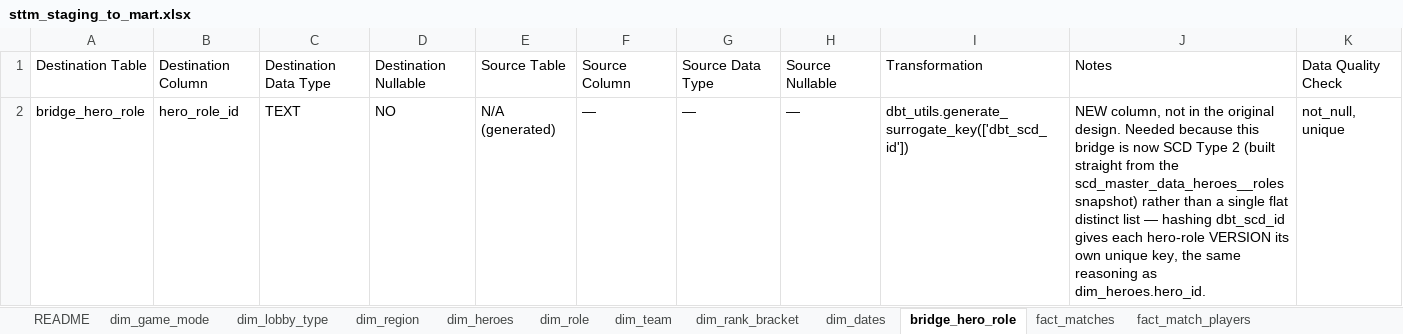
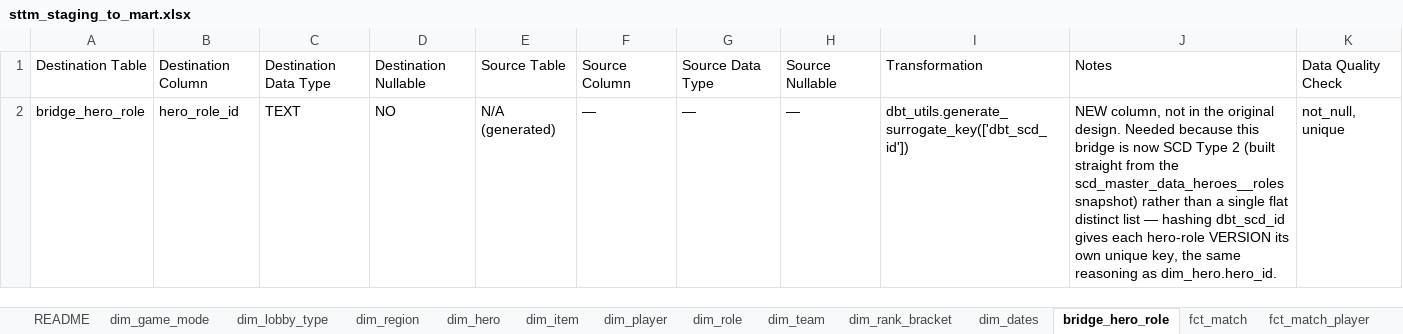
Before and after one commit to SaharLatifi/dota2-analytics-pipeline, an Excel workbook: docs/sttm_staging_to_mart.xlsx, sheet bridge_hero_role, drawn as a sheet; only a part is shown; values as stored, in another font and other column widths than the file's, no borders; the diff covers the shown part only; the diff names each change by its address in the sheet, - before the commit and + after, or states it on an @@ line.

```diff
--- a/docs/sttm_staging_to_mart.xlsx (sheet bridge_hero_role)
+++ b/docs/sttm_staging_to_mart.xlsx (sheet bridge_hero_role)
-sheet tab: dim_heroes
+sheet tab: dim_hero
-sheet tab: fact_matches
-sheet tab: fact_match_players
+sheet tab: dim_item
+sheet tab: dim_player
+sheet tab: fct_match_player
-J2: …reasoning as dim_heroes.hero_id.
+J2: …reasoning as dim_hero.hero_id.
```
Also changed, not shown: 3 edited cells elsewhere in this sheet, sheet fct_match, sheet dim_hero, sheet README, other sheet tabs, docs/sttm_raw_to_staging.xlsx, 10 other files.
